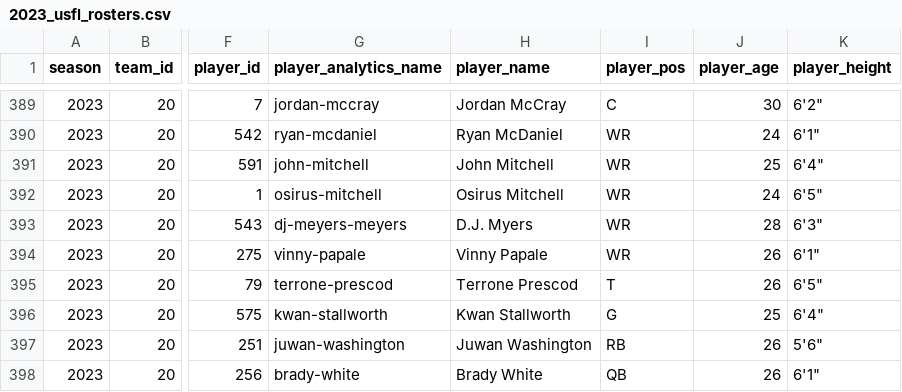
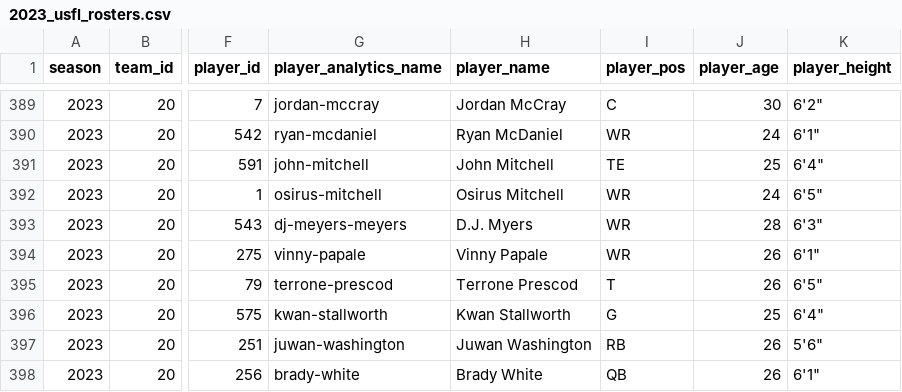
Before and after one commit to armstjc/usfl-2022-data-repository, a CSV file: rosters/season/csv/2023_usfl_rosters.csv, drawn as a sheet; only a part is shown, gaps mark what is left out; the diff names each change by its address in the sheet, - before the commit and + after, or states it on an @@ line.

```diff
--- a/rosters/season/csv/2023_usfl_rosters.csv
+++ b/rosters/season/csv/2023_usfl_rosters.csv
-I391 (player_pos): WR
+I391 (player_pos): TE
```
Also changed, not shown: player_stats/season_stats/csv/2023_player_stats.csv, rosters/weekly/csv/2023_3_usfl_rosters.csv, 18 other files.
